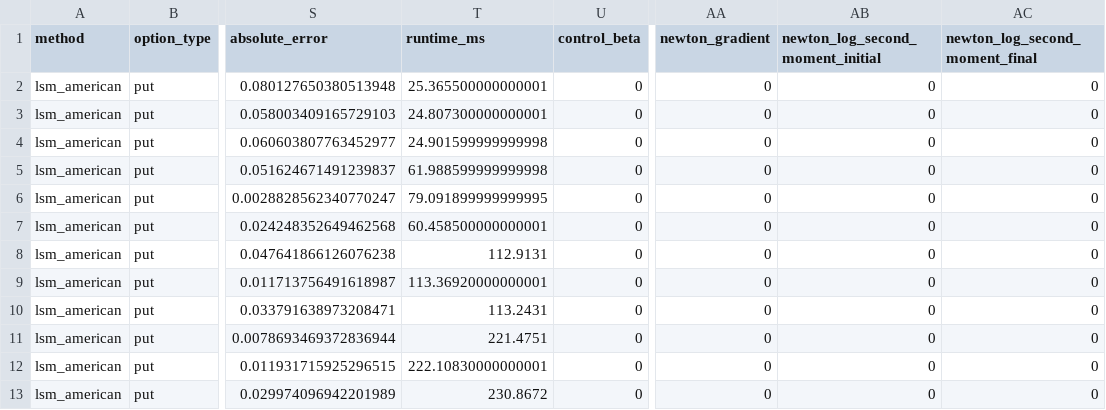
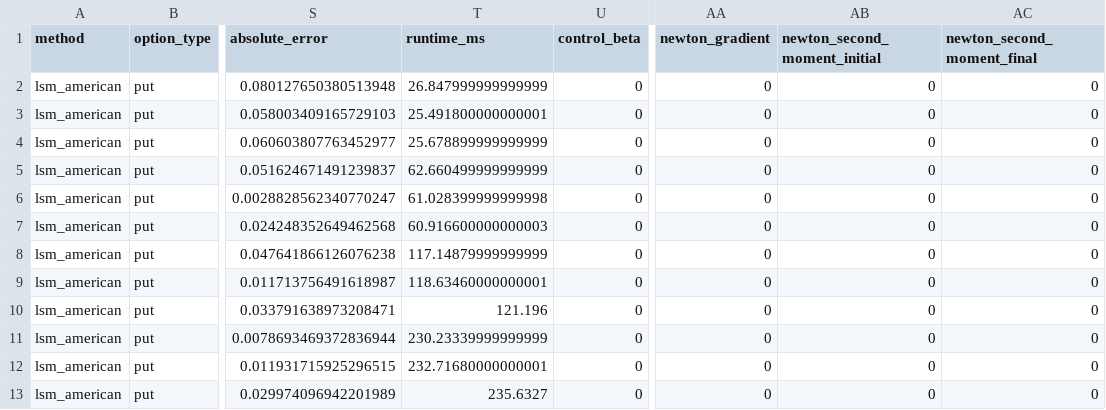
Before and after one commit to miracl-3/Numerical-Methods-in-Option-Pricing, a CSV file: data/experiments/exercise_grid.csv, drawn as a sheet; only a part is shown, gaps mark what is left out; the diff names each change by its address in the sheet, - before the commit and + after, or states it on an @@ line.

```diff
--- a/data/experiments/exercise_grid.csv
+++ b/data/experiments/exercise_grid.csv
-AB1: newton_log_second_moment_initial
+AB1: newton_second_moment_initial
-AC1: newton_log_second_moment_final
+AC1: newton_second_moment_final
-T2 (runtime_ms): 25.365500000000001
+T2 (runtime_ms): 26.847999999999999
-T3 (runtime_ms): 24.807300000000001
+T3 (runtime_ms): 25.491800000000001
-T4 (runtime_ms): 24.901599999999998
+T4 (runtime_ms): 25.678899999999999
-T5 (runtime_ms): 61.988599999999998
+T5 (runtime_ms): 62.660499999999999
-T6 (runtime_ms): 79.091899999999995
+T6 (runtime_ms): 61.028399999999998
-T7 (runtime_ms): 60.458500000000001
+T7 (runtime_ms): 60.916600000000003
-T8 (runtime_ms): 112.9131
+T8 (runtime_ms): 117.14879999999999
-T9 (runtime_ms): 113.36920000000001
+T9 (runtime_ms): 118.63460000000001
-T10 (runtime_ms): 113.2431
+T10 (runtime_ms): 121.196
-T11 (runtime_ms): 221.4751
+T11 (runtime_ms): 230.23339999999999
-T12 (runtime_ms): 222.10830000000001
+T12 (runtime_ms): 232.71680000000001
-T13 (runtime_ms): 230.8672
+T13 (runtime_ms): 235.6327
```
Also changed, not shown: data/experiments/american_convergence.csv, data/experiments/mc_convergence.csv, 33 other files.
